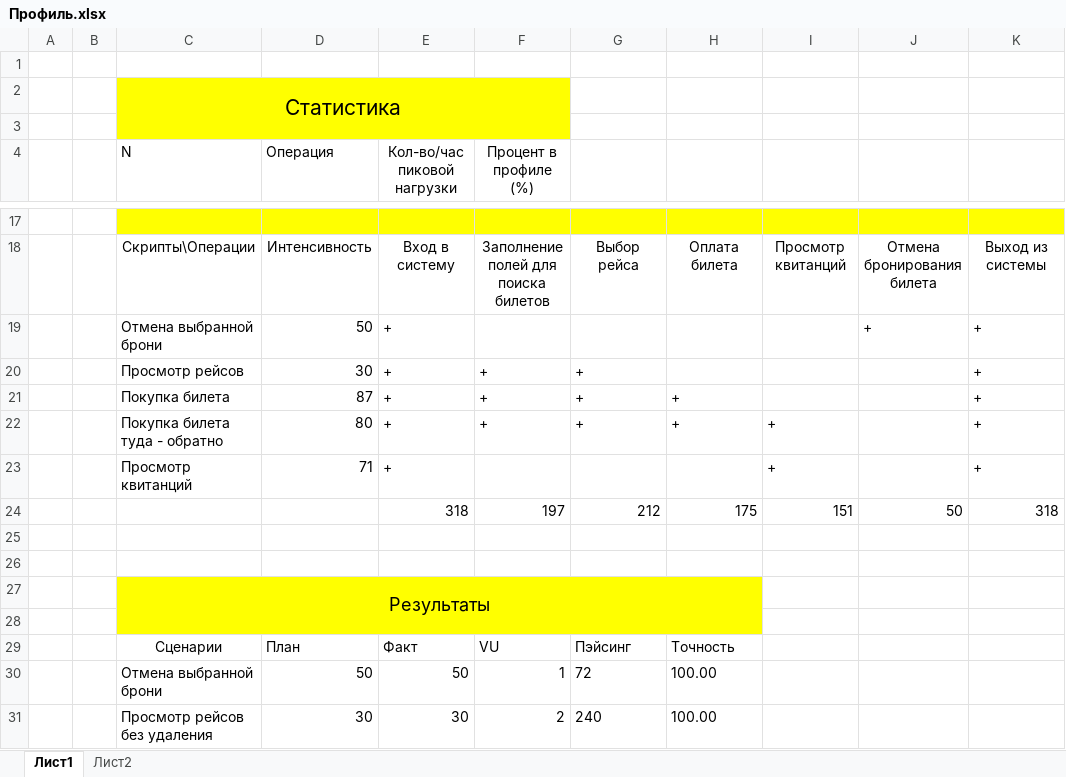
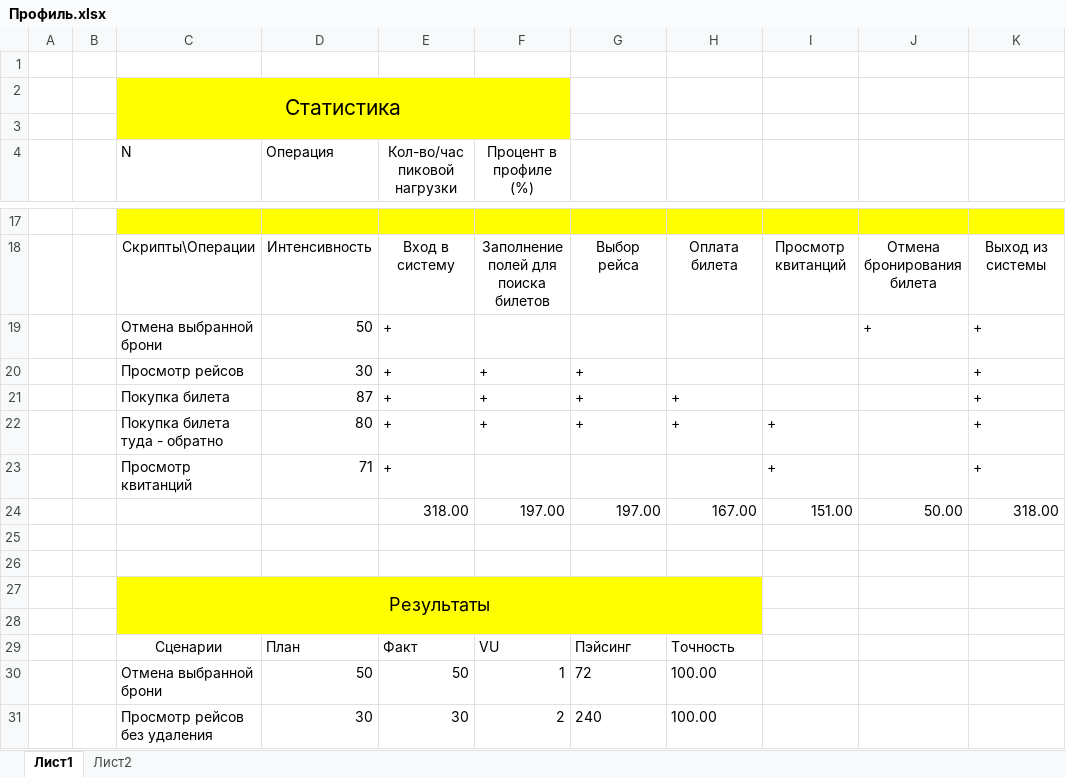
Before and after one commit to Aleksandr095/-, an Excel workbook: Документация/Профиль.xlsx, sheet Лист1, drawn as a sheet; only a part is shown, gaps mark what is left out; values as stored, in another font and other column widths than the file's, no borders; removed rows and columns are numbered as before the commit, all else as after; the diff names each change by its address in the sheet, - before the commit and + after, or states it on an @@ line.

```diff
--- a/Документация/Профиль.xlsx (sheet Лист1)
+++ b/Документация/Профиль.xlsx (sheet Лист1)
-row 24:  |  |  |  | 318 | 197 | 212 | 175 | 151 | 50 | 318
+row 24:  |  |  |  | 318.00 | 197.00 | 197.00 | 167.00 | 151.00 | 50.00 | 318.00
```
Also changed, not shown: sheet Лист2, 12 other files.
